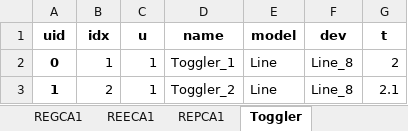
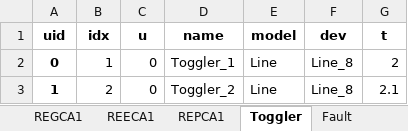
Before and after one commit to jinningwang/andes, an Excel workbook: andes/cases/kundur/kundur_reg.xlsx, sheet Toggler, drawn as a sheet; values as stored, in another font and other column widths than the file's, no borders; the diff names each change by its address in the sheet, - before the commit and + after, or states it on an @@ line.

```diff
--- a/andes/cases/kundur/kundur_reg.xlsx (sheet Toggler)
+++ b/andes/cases/kundur/kundur_reg.xlsx (sheet Toggler)
+sheet tab: Fault
-C2:C3 (u): 1
+C2:C3 (u): 0
```
Also changed, not shown: sheet Line, sheet REPCA1, sheet REECA1, andes/cases/kundur/kundur_ind.xlsx, 3 other files.
